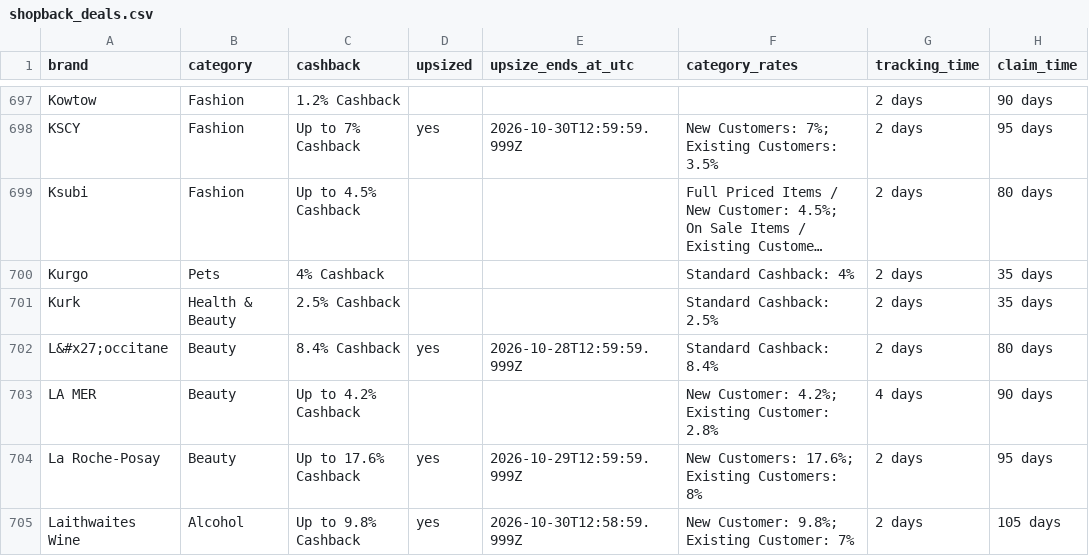
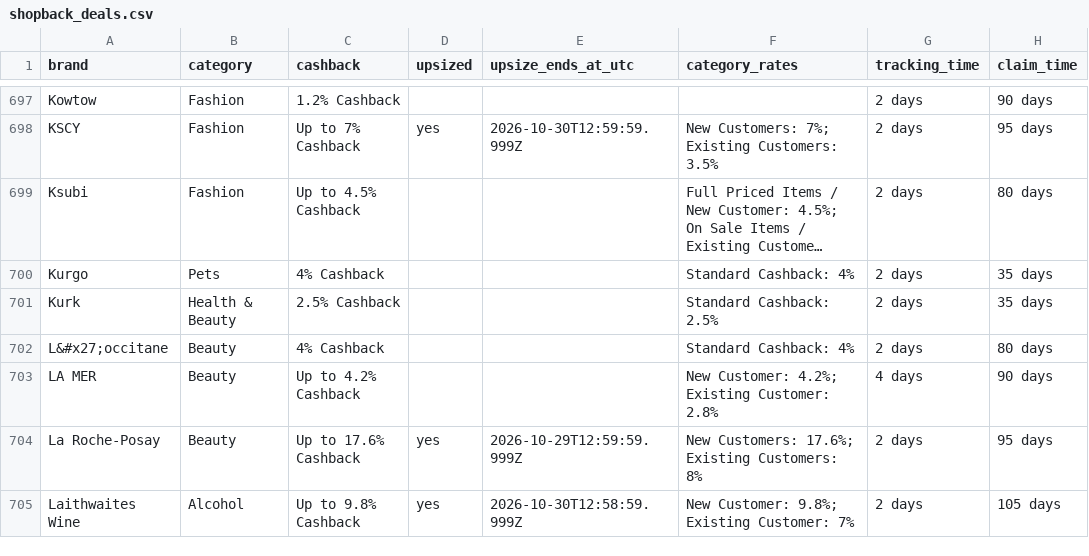
Before and after one commit to Tiger-QU/deal_hunter, a CSV file: data/shopback_deals.csv, drawn as a sheet; only a part is shown, gaps mark what is left out; long unchanged cells end in …; the diff covers the shown part only; the diff names each change by its address in the sheet, - before the commit and + after, or states it on an @@ line.

```diff
--- a/data/shopback_deals.csv
+++ b/data/shopback_deals.csv
-C702 (cashback): 8.4% Cashback
+C702 (cashback): 4% Cashback
-D702 (upsized): yes
+D702 (upsized): (empty)
-E702 (upsize_ends_at_utc): 2026-10-28T12:59:59.999Z
+E702 (upsize_ends_at_utc): (empty)
-F702 (category_rates): Standard Cashback: 8.4%
+F702 (category_rates): Standard Cashback: 4%
```
Also changed, not shown: 1 added row, 2 removed rows and 149 edited cells elsewhere in this file, 3 other files.
